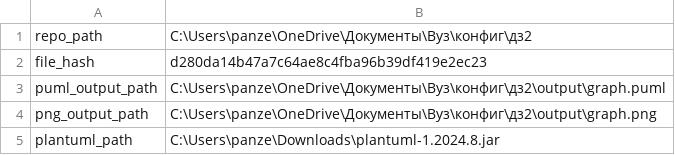
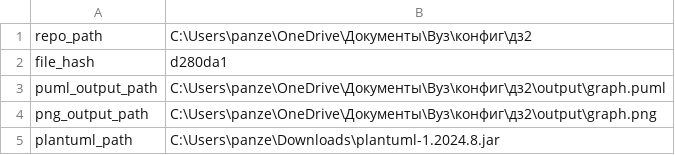
Before and after one commit to BEY000ND/configdz2, a CSV file: config.csv, drawn as a sheet.

Commit message:
Update config.csv with correct file hash

```diff
--- a/config.csv
+++ b/config.csv
@@ -1,3 +1,3 @@
 repo_path,C:\Users\panze\OneDrive\Документы\Вуз\конфиг\дз2
-file_hash,d280da14b47a7c64ae8c4fba96b39df419e2ec23
+file_hash,d280da1
 puml_output_path,C:\Users\panze\OneDrive\Документы\Вуз\конфиг\дз2\output\graph.puml
```
